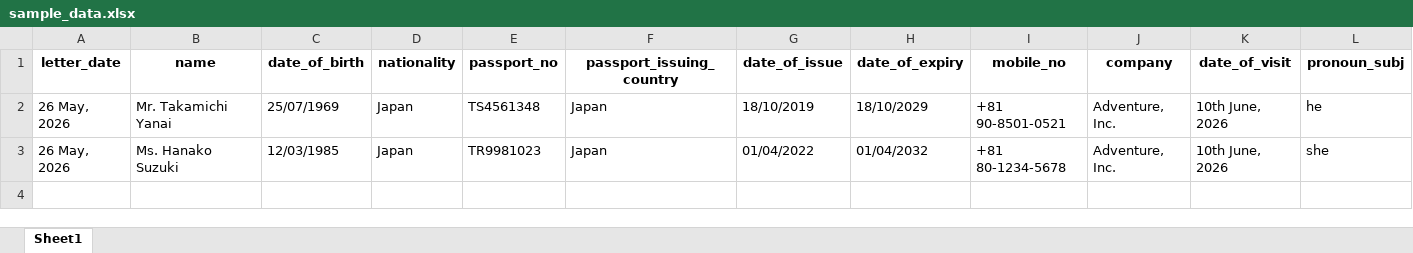
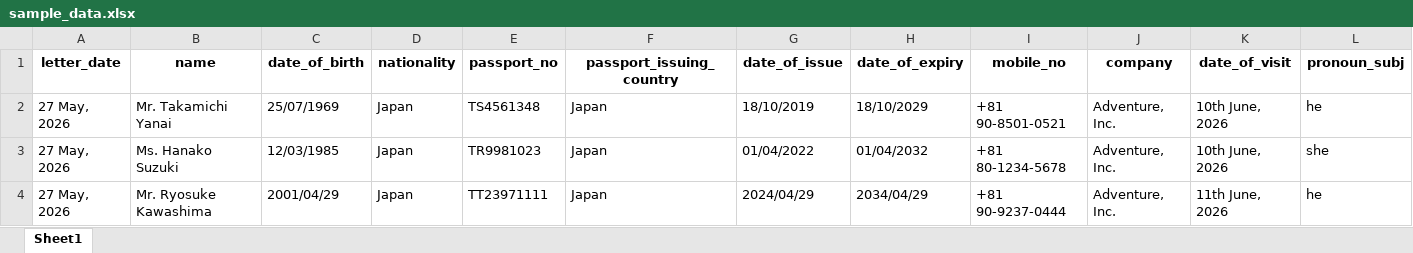
Before and after one commit to r-kawashima-art/Document-Modification, an Excel workbook: data/sample_data.xlsx, sheet Sheet1, drawn as a sheet; only a part is shown; values as stored, in another font and other column widths than the file's, no borders; rows hold the shown columns only; the diff names each change by its address in the sheet, - before the commit and + after, or states it on an @@ line.

```diff
--- a/data/sample_data.xlsx (sheet Sheet1)
+++ b/data/sample_data.xlsx (sheet Sheet1)
-A2:A3 (letter_date): 26 May, 2026
+A2:A3 (letter_date): 27 May, 2026
+row 4: 27 May, 2026 | Mr. Ryosuke Kawashima | 2001/04/29 | Japan | TT23971111 | Japan | 2024/04/29 | 2034/04/29 | +81 90-9237-0444 | Adventure, Inc. | 11th June, 2026 | he
```
Also changed, not shown: 4 other files.
